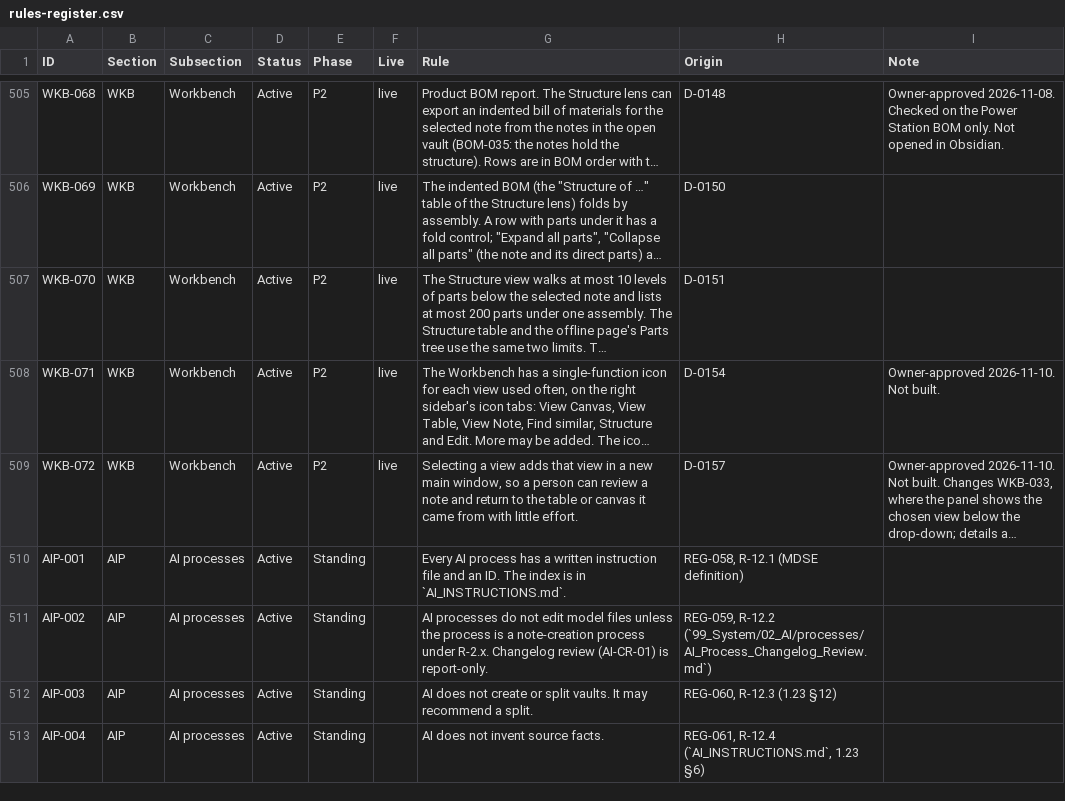
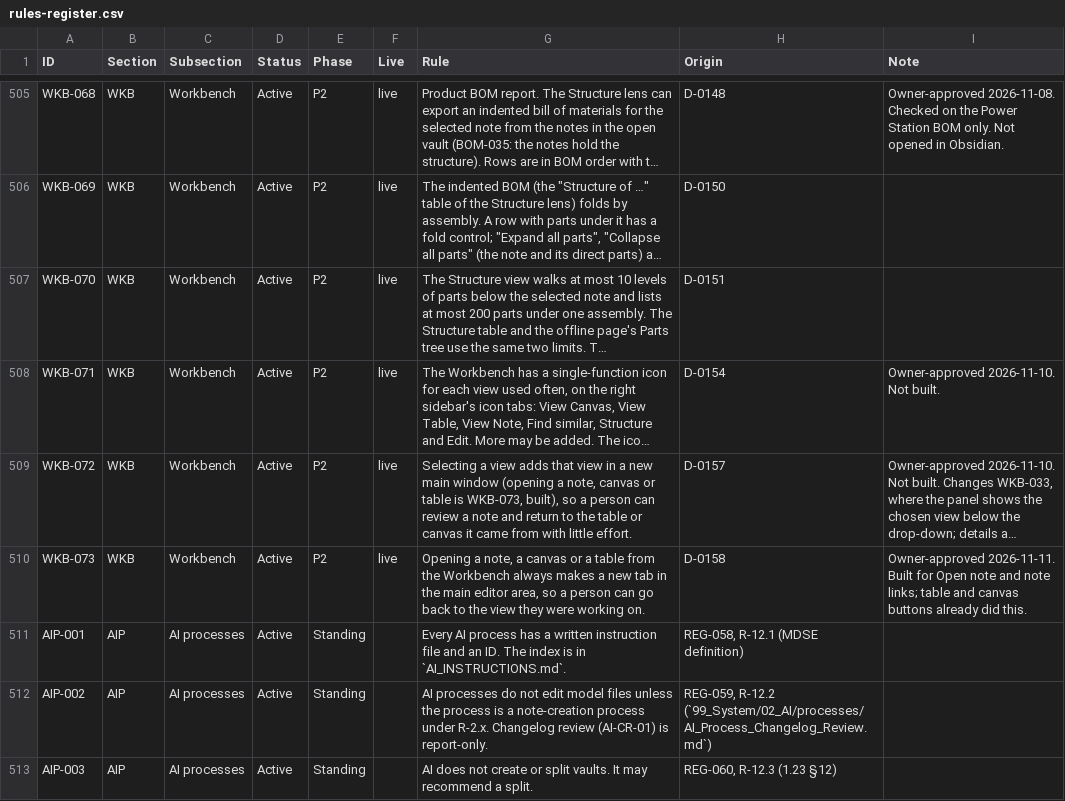
Before and after one commit to spencerskelly/MDSE_v2, a CSV file: governance/register/rules-register.csv, drawn as a sheet; only a part is shown, gaps mark what is left out; the shorter side is filled out with more unchanged rows; long unchanged cells end in …; the diff names each change by its address in the sheet, - before the commit and + after, or states it on an @@ line.

```diff
--- a/governance/register/rules-register.csv
+++ b/governance/register/rules-register.csv
-G509 (Rule): …new main window, so a…
+G509 (Rule): …new main window (opening a note, canvas or table is WKB-073, built), so a…
+row 510: WKB-073 | WKB | Workbench | Active | P2 | live | Opening a note, a canvas or a table from the Workbench always makes a new tab in the main editor area, so a person can go back to the view they were working on. | D-0158 | Owner-approved 2026-11-11. Built for Open note and note links; table and canvas buttons already did this.
```
Also changed, not shown: 7 other files.
